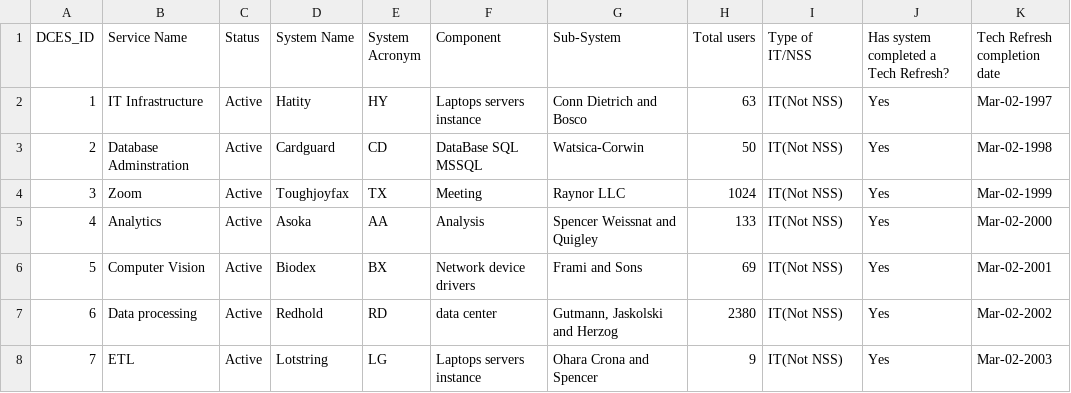
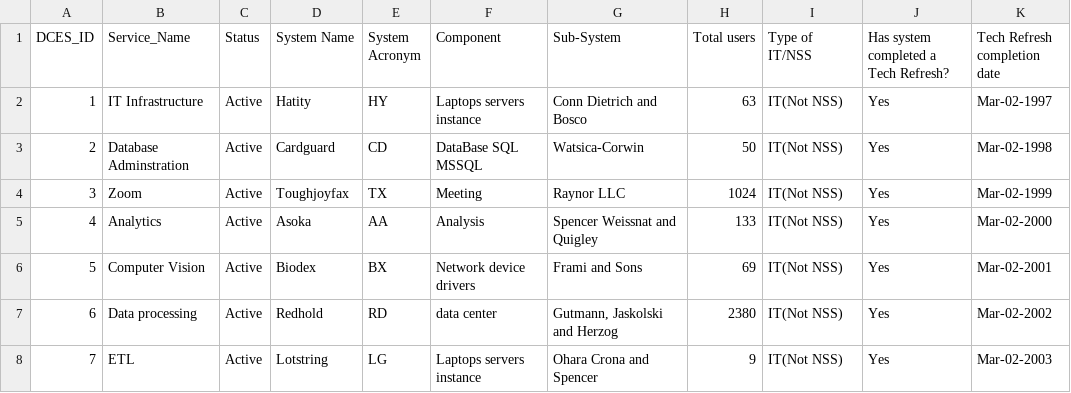
Before and after one commit to bemakpor/fileholder, a CSV file: Updated-General-Table2.csv, drawn as a sheet; only a part is shown; the diff names each change by its address in the sheet, - before the commit and + after, or states it on an @@ line.

Commit message:
Add files via upload

```diff
--- a/Updated-General-Table2.csv
+++ b/Updated-General-Table2.csv
-B1: Service Name
+B1: Service_Name
```
